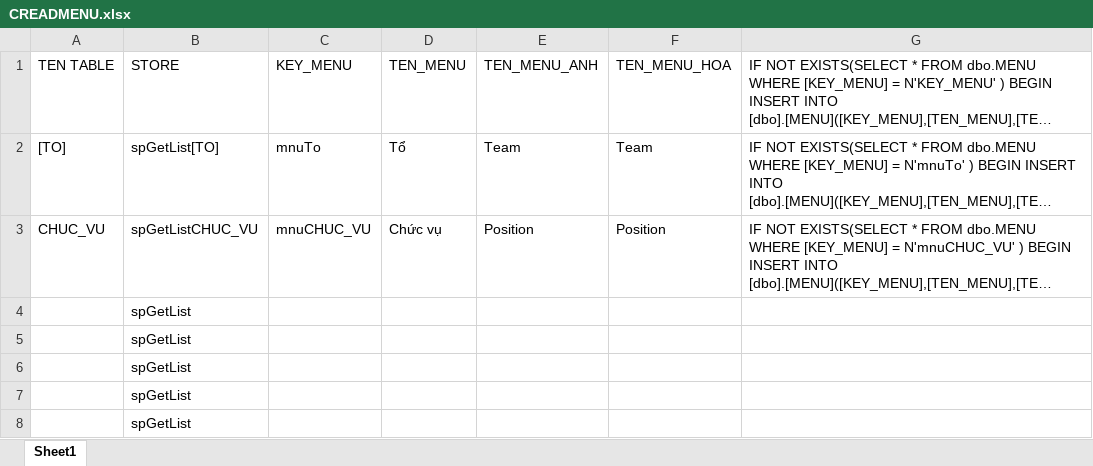
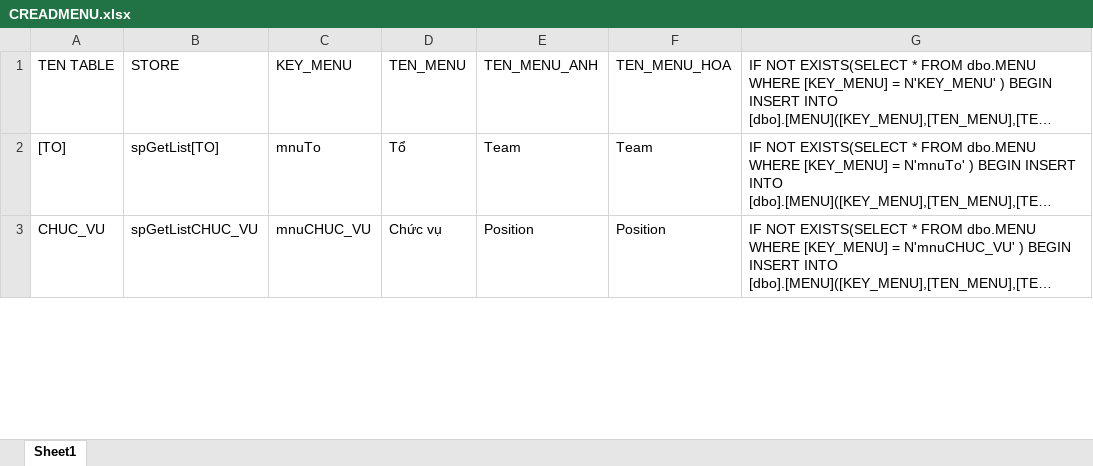
Before and after one commit to nguyenhoangdat/HRM, an Excel workbook: CREADMENU.xlsx, sheet Sheet1, drawn as a sheet; only a part is shown; long unchanged cells end in …; values as stored, in another font and other column widths than the file's, no borders; removed rows and columns are numbered as before the commit, all else as after; the diff covers the shown part only; the diff names each change by its address in the sheet, - before the commit and + after, or states it on an @@ line.

```diff
--- a/CREADMENU.xlsx (sheet Sheet1)
+++ b/CREADMENU.xlsx (sheet Sheet1)
-row 4:  | spGetList
-row 5:  | spGetList
-row 6:  | spGetList
-row 7:  | spGetList
-row 8:  | spGetList
```
Also changed, not shown: 5 added rows elsewhere in this sheet, 12 other files.
